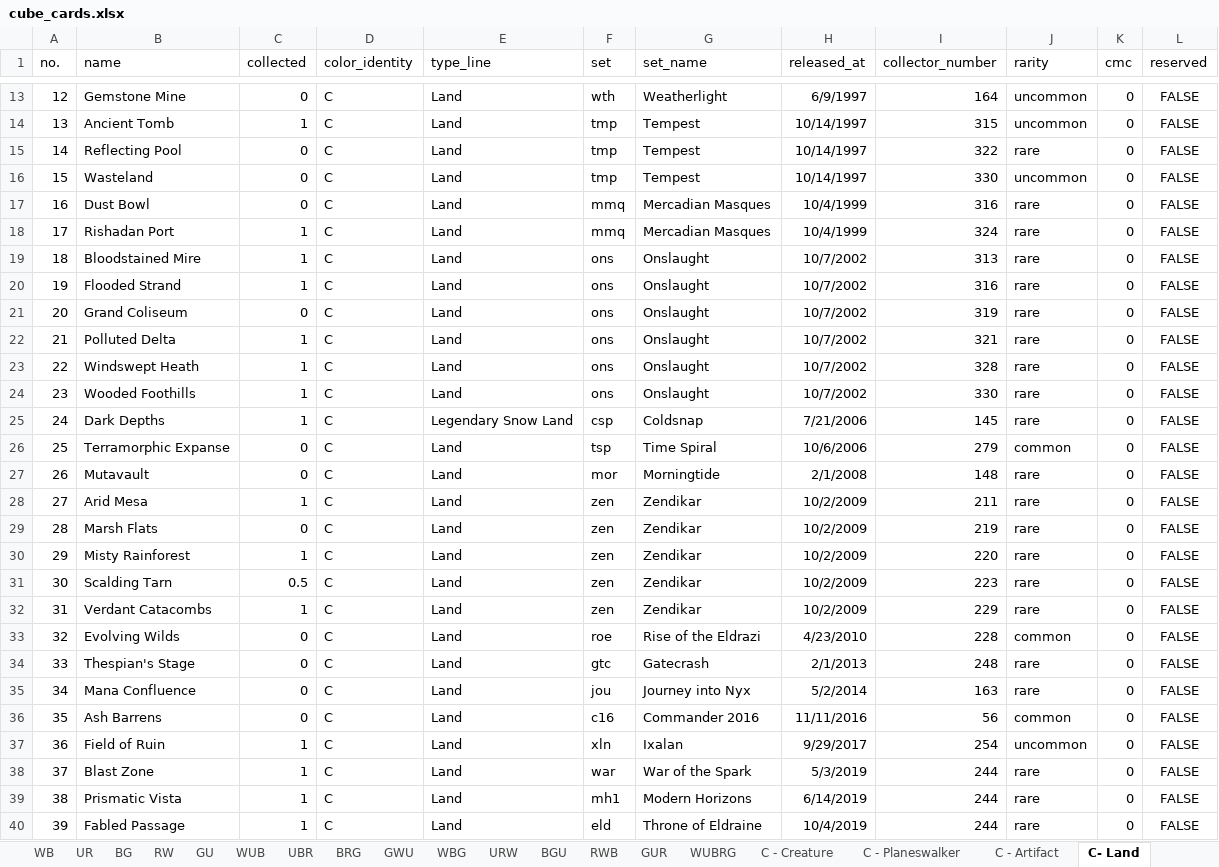
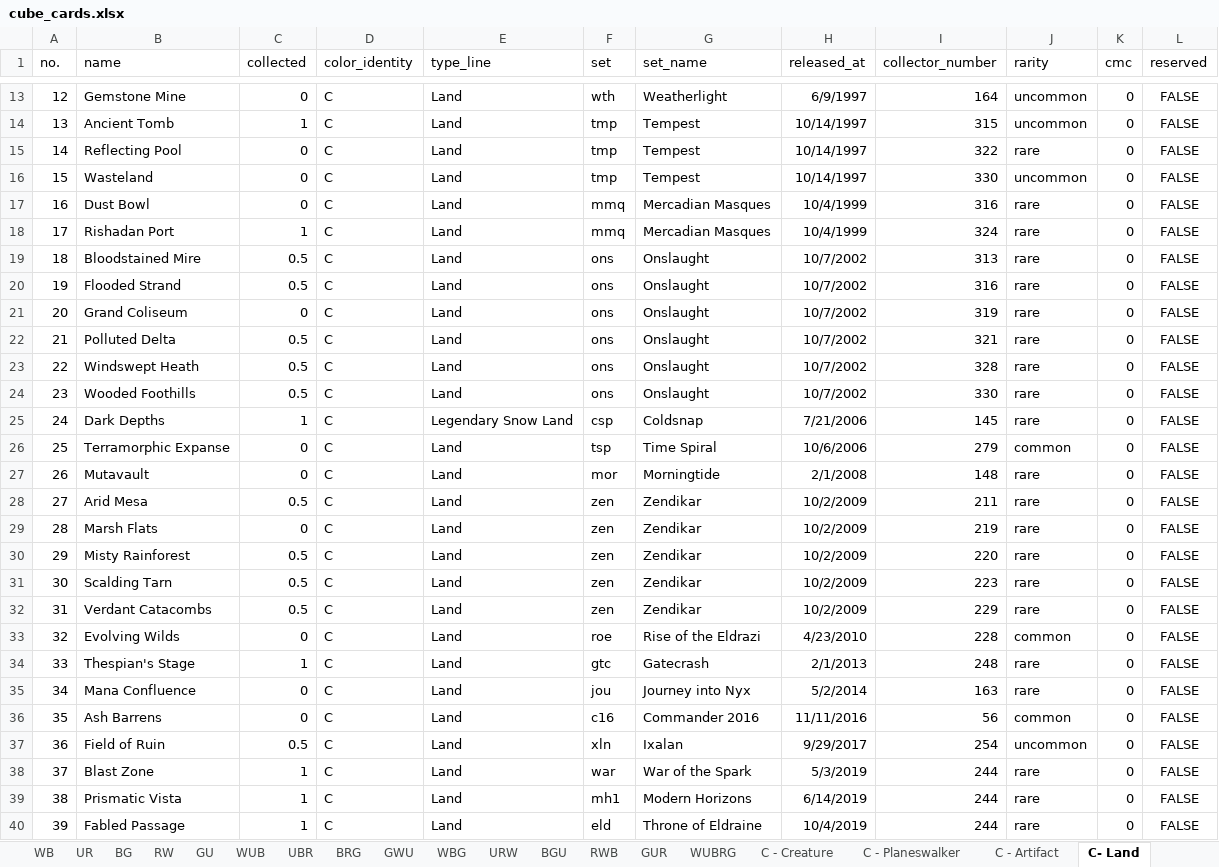
Before and after one commit to RuohengLiu/MTG-CUBE, an Excel workbook: cube_cards.xlsx, sheet C- Land, drawn as a sheet; only a part is shown, gaps mark what is left out; values as stored, in another font and other column widths than the file's, no borders; the diff names each change by its address in the sheet, - before the commit and + after, or states it on an @@ line.

```diff
--- a/cube_cards.xlsx (sheet C- Land)
+++ b/cube_cards.xlsx (sheet C- Land)
-C19:C20 (collected): 1
+C19:C20 (collected): 0.5
-C22:C24 (collected): 1
+C22:C24 (collected): 0.5
-C28 (collected): 1
+C28 (collected): 0.5
-C30 (collected): 1
+C30 (collected): 0.5
-C32 (collected): 1
+C32 (collected): 0.5
-C34 (collected): 0
+C34 (collected): 1
-C37 (collected): 1
+C37 (collected): 0.5
```
Also changed, not shown: sheet U, sheet G, sheet W, sheet UR, sheet BG, sheet C - Artifact, 11 more sheets.
